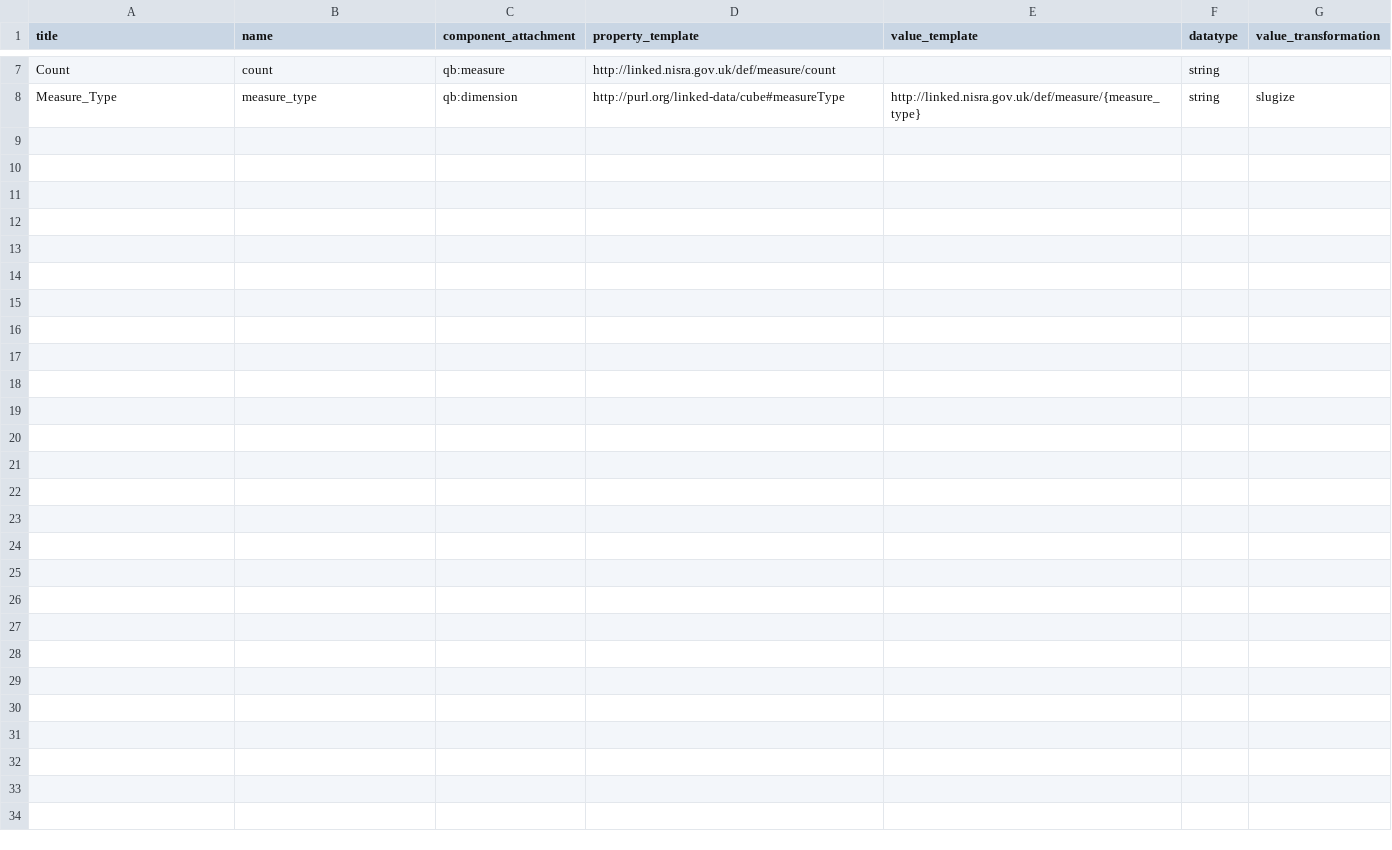
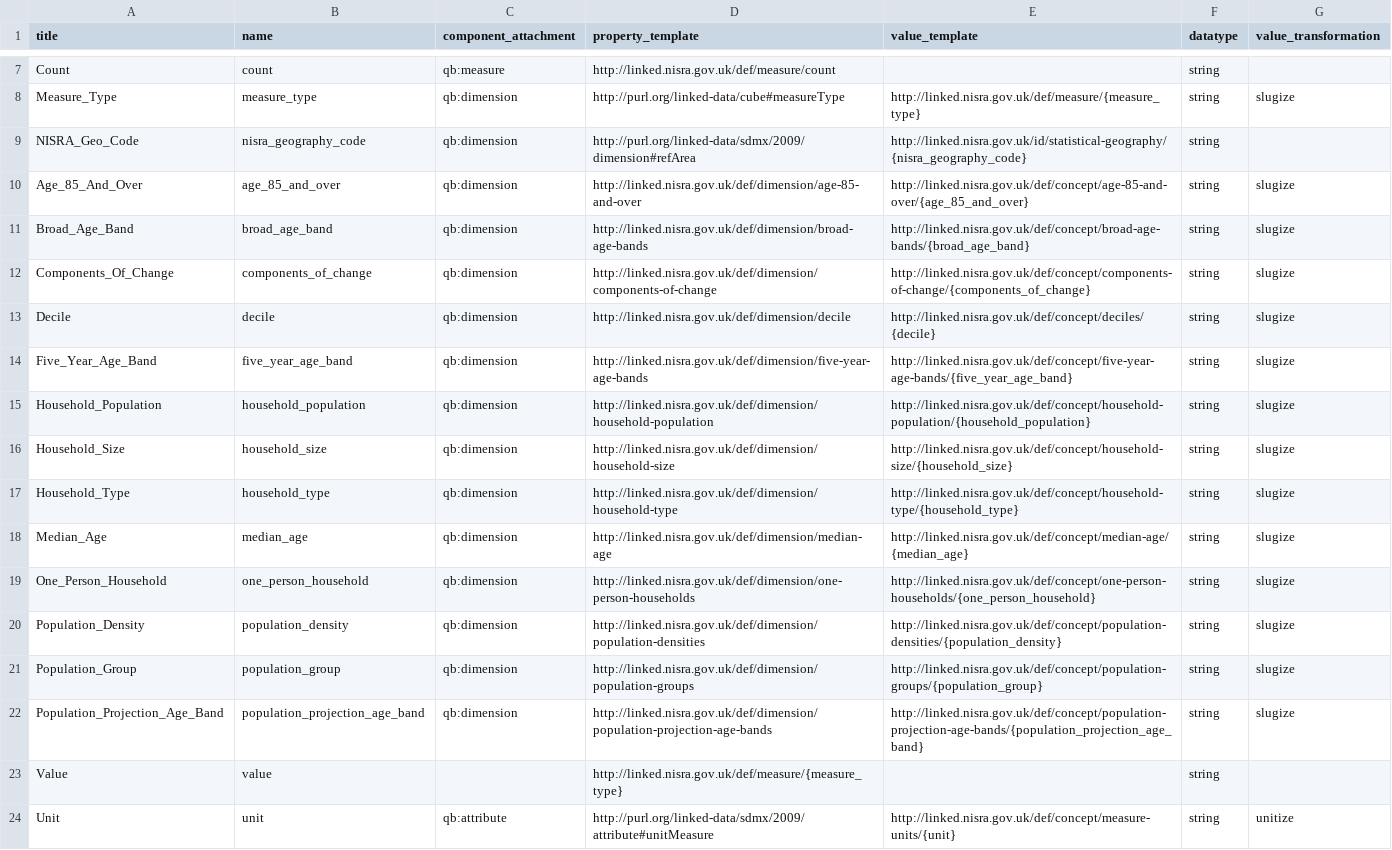
Before and after one commit to Swirrl/nisra-data-publishing, a CSV file: examples/table2qb-columns.csv, drawn as a sheet; only a part is shown, gaps mark what is left out.

Commit message:
Current configuration file updated

```diff
--- a/examples/table2qb-columns.csv
+++ b/examples/table2qb-columns.csv
@@ -8 +8,17 @@ Count,count,qb:measure,http://linked.nisra.gov.uk/def/measure/count,,string,
 Measure_Type,measure_type,qb:dimension,http://purl.org/linked-data/cube#measureType,http://linked.nisra.gov.uk/def/measure/{measure_type},string,slugize
+NISRA_Geo_Code,nisra_geography_code,qb:dimension,http://purl.org/linked-data/sdmx/2009/dimension#refArea,http://linked.nisra.gov.uk/id/statistical-geography/{nisra_geography_code},string,
+Age_85_And_Over,age_85_and_over,qb:dimension,http://linked.nisra.gov.uk/def/dimension/age-85-and-over,http://linked.nisra.gov.uk/def/concept/age-85-and-over/{age_85_and_over},string,slugize
+Broad_Age_Band,broad_age_band,qb:dimension,http://linked.nisra.gov.uk/def/dimension/broad-age-bands,http://linked.nisra.gov.uk/def/concept/broad-age-bands/{broad_age_band},string,slugize
+Components_Of_Change,components_of_change,qb:dimension,http://linked.nisra.gov.uk/def/dimension/components-of-change,http://linked.nisra.gov.uk/def/concept/components-of-change/{components_of_change},string,slugize
+Decile,decile,qb:dimension,http://linked.nisra.gov.uk/def/dimension/decile,http://linked.nisra.gov.uk/def/concept/deciles/{decile},string,slugize
+Five_Year_Age_Band,five_year_age_band,qb:dimension,http://linked.nisra.gov.uk/def/dimension/five-year-age-bands,http://linked.nisra.gov.uk/def/concept/five-year-age-bands/{five_year_age_band},string,slugize
+Household_Population,household_population,qb:dimension,http://linked.nisra.gov.uk/def/dimension/household-population,http://linked.nisra.gov.uk/def/concept/household-population/{household_population},string,slugize
+Household_Size,household_size,qb:dimension,http://linked.nisra.gov.uk/def/dimension/household-size,http://linked.nisra.gov.uk/def/concept/household-size/{household_size},string,slugize
+Household_Type,household_type,qb:dimension,http://linked.nisra.gov.uk/def/dimension/household-type,http://linked.nisra.gov.uk/def/concept/household-type/{household_type},string,slugize
+Median_Age,median_age,qb:dimension,http://linked.nisra.gov.uk/def/dimension/median-age,http://linked.nisra.gov.uk/def/concept/median-age/{median_age},string,slugize
+One_Person_Household,one_person_household,qb:dimension,http://linked.nisra.gov.uk/def/dimension/one-person-households,http://linked.nisra.gov.uk/def/concept/one-person-households/{one_person_household},string,slugize
+Population_Density,population_density,qb:dimension,http://linked.nisra.gov.uk/def/dimension/population-densities,http://linked.nisra.gov.uk/def/concept/population-densities/{population_density},string,slugize
+Population_Group,population_group,qb:dimension,http://linked.nisra.gov.uk/def/dimension/population-groups,http://linked.nisra.gov.uk/def/concept/population-groups/{population_group},string,slugize
+Population_Projection_Age_Band,population_projection_age_band,qb:dimension,http://linked.nisra.gov.uk/def/dimension/population-projection-age-bands,http://linked.nisra.gov.uk/def/concept/population-projection-age-bands/{population_projection_age_band},string,slugize
+Value,value,,http://linked.nisra.gov.uk/def/measure/{measure_type},,string,
+Unit,unit,qb:attribute,http://purl.org/linked-data/sdmx/2009/attribute#unitMeasure,http://linked.nisra.gov.uk/def/concept/measure-units/{unit},string,unitize
```
